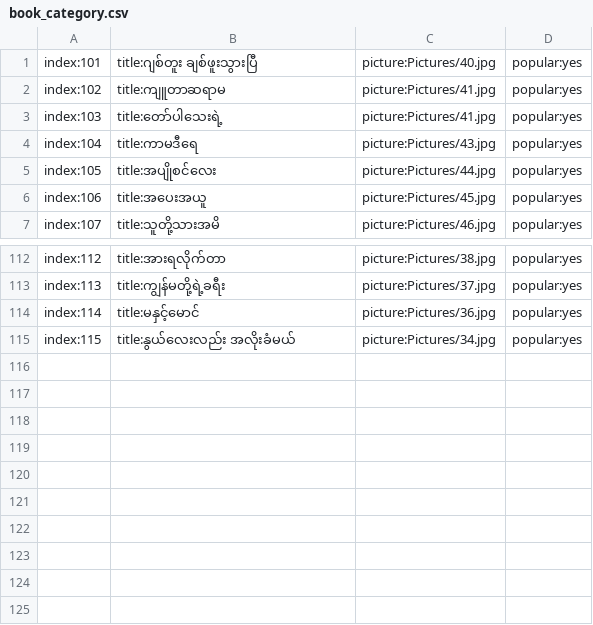
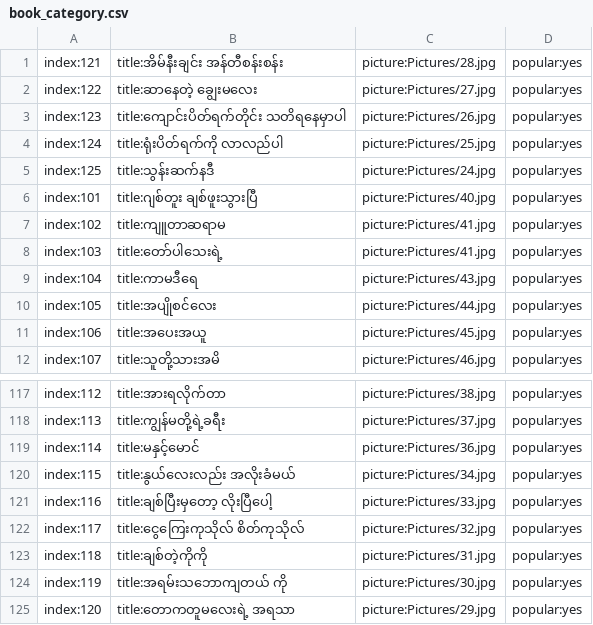
Before and after one commit to ghnaruto/book_paradise, a CSV file: book_category.csv, drawn as a sheet; only a part is shown, gaps mark what is left out.

Commit message:
Update book_category.csv

```diff
--- a/book_category.csv
+++ b/book_category.csv
@@ -1 +1,6 @@
+index:121,title:အိမ်နီးချင်း အန်တီစန်းစန်း,picture:Pictures/28.jpg,popular:yes
+index:122,title:ဆာနေတဲ့ ချွေးမလေး,picture:Pictures/27.jpg,popular:yes
+index:123,title:ကျောင်းပိတ်ရက်တိုင်း သတိရနေမှာပါ,picture:Pictures/26.jpg,popular:yes
+index:124,title:ရုံးပိတ်ရက်ကို လာလည်ပါ,picture:Pictures/25.jpg,popular:yes
+index:125,title:သွန်းဆက်နဒီ,picture:Pictures/24.jpg,popular:yes
 index:101,title:ဂျစ်တူး ချစ်ဖူးသွားပြီ,picture:Pictures/40.jpg,popular:yes
@@ -115 +120,6 @@ index:114,title:မနှင့်မောင်,picture:Pictures/36.jpg,popula
 index:115,title:နွယ်လေးလည်း အလိုးခံမယ်,picture:Pictures/34.jpg,popular:yes
+index:116,title:ချစ်ပြီးမှတော့ လိုးပြီပေါ့,picture:Pictures/33.jpg,popular:yes
+index:117,title:ငွေကြေးကုသိုလ် စိတ်ကုသိုလ်,picture:Pictures/32.jpg,popular:yes
+index:118,title:ချစ်တဲ့ကိုကို,picture:Pictures/31.jpg,popular:yes
+index:119,title:အရမ်းသဘောကျတယ် ကို,picture:Pictures/30.jpg,popular:yes
+index:120,title:တောကတူမလေးရဲ့ အရသာ,picture:Pictures/29.jpg,popular:yes
```
